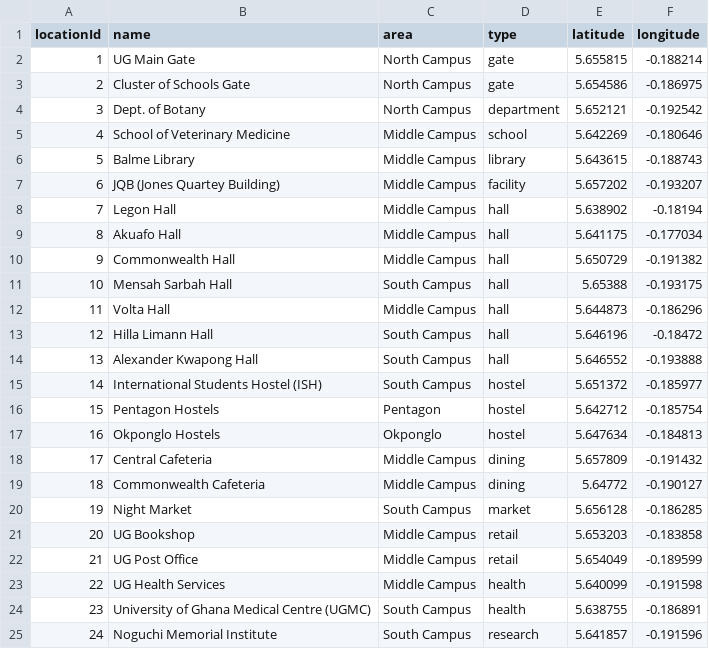
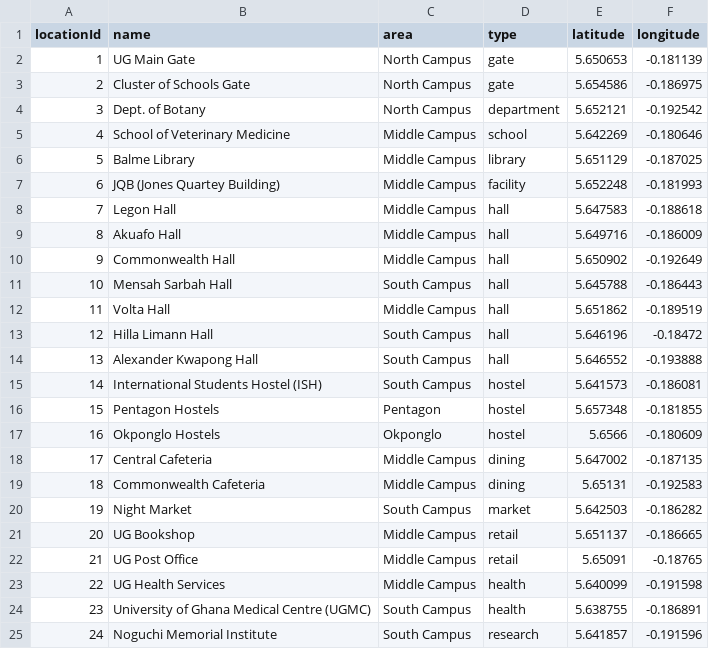
Before and after one commit to eliyevu/DSA-GroupProject, a CSV file: data/locations.csv, drawn as a sheet; only a part is shown; the diff covers the shown part only.

Commit message:
Improve resource allocation
Update locations and roads dataset

Update FIFO scheduling

```diff
--- a/data/locations.csv
+++ b/data/locations.csv
@@ -1,3 +1,3 @@
 locationId,name,area,type,latitude,longitude
-1,UG Main Gate,North Campus,gate,5.655815,-0.188214
+1,UG Main Gate,North Campus,gate,5.650653,-0.181139
 2,Cluster of Schools Gate,North Campus,gate,5.654586,-0.186975
@@ -5,19 +5,19 @@
 4,School of Veterinary Medicine,Middle Campus,school,5.642269,-0.180646
-5,Balme Library,Middle Campus,library,5.643615,-0.188743
-6,JQB (Jones Quartey Building),Middle Campus,facility,5.657202,-0.193207
-7,Legon Hall,Middle Campus,hall,5.638902,-0.18194
-8,Akuafo Hall,Middle Campus,hall,5.641175,-0.177034
-9,Commonwealth Hall,Middle Campus,hall,5.650729,-0.191382
-10,Mensah Sarbah Hall,South Campus,hall,5.65388,-0.193175
-11,Volta Hall,Middle Campus,hall,5.644873,-0.186296
+5,Balme Library,Middle Campus,library,5.651129,-0.187025
+6,JQB (Jones Quartey Building),Middle Campus,facility,5.652248,-0.181993
+7,Legon Hall,Middle Campus,hall,5.647583,-0.188618
+8,Akuafo Hall,Middle Campus,hall,5.649716,-0.186009
+9,Commonwealth Hall,Middle Campus,hall,5.650902,-0.192649
+10,Mensah Sarbah Hall,South Campus,hall,5.645788,-0.186443
+11,Volta Hall,Middle Campus,hall,5.651862,-0.189519
 12,Hilla Limann Hall,South Campus,hall,5.646196,-0.18472
 13,Alexander Kwapong Hall,South Campus,hall,5.646552,-0.193888
-14,International Students Hostel (ISH),South Campus,hostel,5.651372,-0.185977
-15,Pentagon Hostels,Pentagon,hostel,5.642712,-0.185754
-16,Okponglo Hostels,Okponglo,hostel,5.647634,-0.184813
-17,Central Cafeteria,Middle Campus,dining,5.657809,-0.191432
-18,Commonwealth Cafeteria,Middle Campus,dining,5.64772,-0.190127
-19,Night Market,South Campus,market,5.656128,-0.186285
-20,UG Bookshop,Middle Campus,retail,5.653203,-0.183858
-21,UG Post Office,Middle Campus,retail,5.654049,-0.189599
+14,International Students Hostel (ISH),South Campus,hostel,5.641573,-0.186081
+15,Pentagon Hostels,Pentagon,hostel,5.657348,-0.181855
+16,Okponglo Hostels,Okponglo,hostel,5.6566,-0.180609
+17,Central Cafeteria,Middle Campus,dining,5.647002,-0.187135
+18,Commonwealth Cafeteria,Middle Campus,dining,5.65131,-0.192583
+19,Night Market,South Campus,market,5.642503,-0.186282
+20,UG Bookshop,Middle Campus,retail,5.651137,-0.186665
+21,UG Post Office,Middle Campus,retail,5.65091,-0.18765
 22,UG Health Services,Middle Campus,health,5.640099,-0.191598
```
Also changed, not shown: 44 edited cells elsewhere in this file, data/roads.csv, 4 other files.
